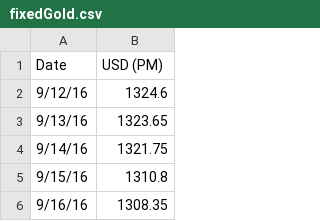
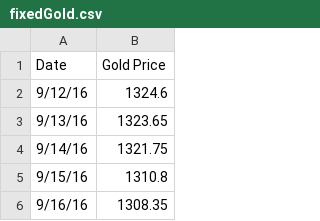
Before and after one commit to TheProgrammer33/Problem_C_MCM, a CSV file: Data/fixedGold.csv, drawn as a sheet; only a part is shown.

```diff
--- a/Data/fixedGold.csv
+++ b/Data/fixedGold.csv
@@ -1,2 +1,2 @@
-Date,USD (PM)
+Date,Gold Price
 9/12/16,1324.6
```
Also changed, not shown: 7 other files.
